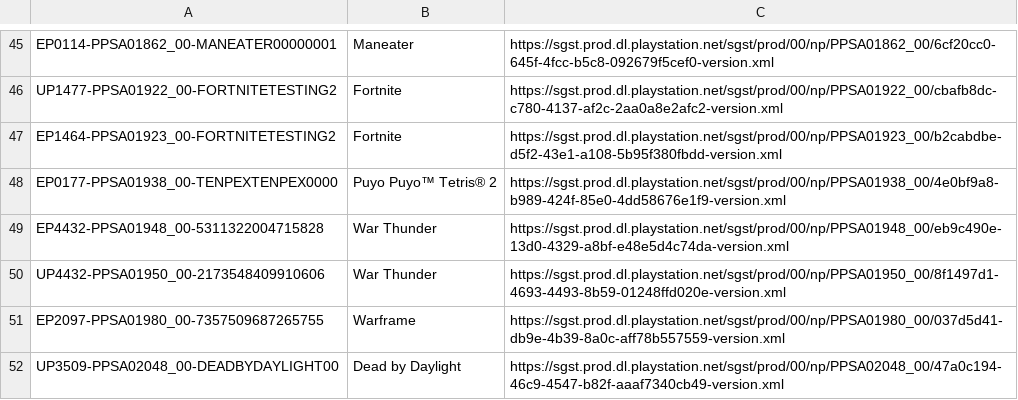
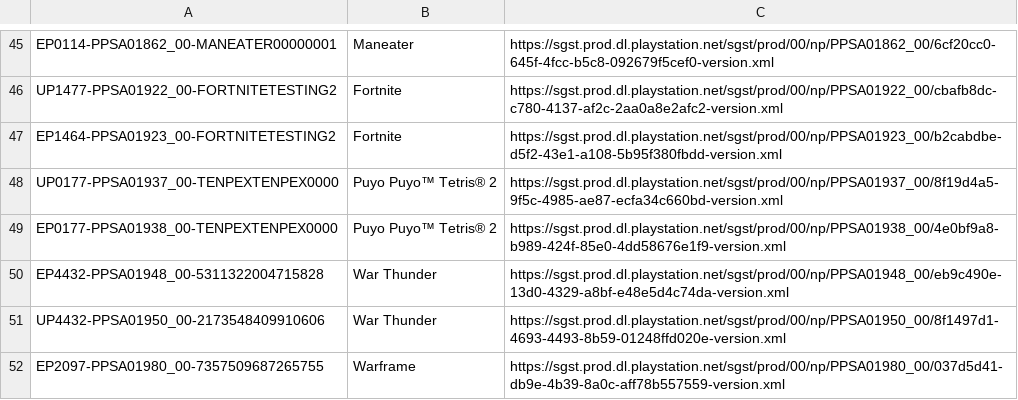
Before and after one commit to 1jtp8sobiu/ps5-pkg, a TSV file: PS5_XML.tsv, drawn as a sheet; only a part is shown, gaps mark what is left out; the shorter side is filled out with more unchanged rows; the diff names each change by its address in the sheet, - before the commit and + after, or states it on an @@ line.

```diff
--- a/PS5_XML.tsv
+++ b/PS5_XML.tsv
+row 48: UP0177-PPSA01937_00-TENPEXTENPEX0000 | Puyo Puyo™ Tetris® 2 | https://sgst.prod.dl.playstation.net/sgst/prod/00/np/PPSA01937_00/8f19d4a5-9f5c-4985-ae87-ecfa34c660bd-version.xml
```
Also changed, not shown: 3 other files.
